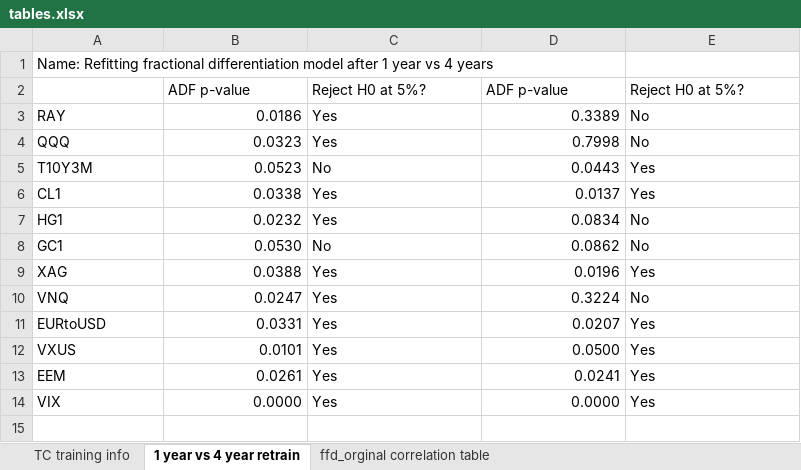
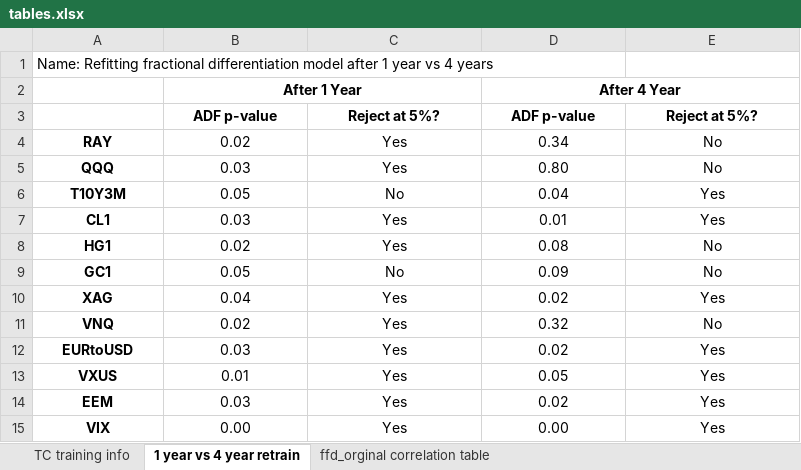
Before and after one commit to Vaanke/IAQF22, an Excel workbook: temporal_clustering/data/outputs/tables.xlsx, sheet 1 year vs 4 year retrain, drawn as a sheet; values as stored, in another font and other column widths than the file's, no borders; addresses are those after the commit; the diff names each change by its address in the sheet, - before the commit and + after, or states it on an @@ line.

Commit message:
modified notebook for fractional difference and data cleansing.

```diff
--- a/temporal_clustering/data/outputs/tables.xlsx (sheet 1 year vs 4 year retrain)
+++ b/temporal_clustering/data/outputs/tables.xlsx (sheet 1 year vs 4 year retrain)
+row 2:  | After 1 Year |  | After 4 Year
@@ B3:E3 alignment: left → center, bold: off → on @@
-C3: Reject H0 at 5%?
+C3: Reject at 5%?
-E3: Reject H0 at 5%?
+E3: Reject at 5%?
@@ A4:A15 alignment: left → center, bold: off → on @@
-B4: 0.0186
+B4: 0.02
-B4:B15 alignment: right
+B4:B15 alignment: center
-C4:C15 alignment: left
+C4:C15 alignment: center
-D4: 0.3389
+D4: 0.34
-D4:D15 alignment: right
+D4:D15 alignment: center
-E4:E15 alignment: left
+E4:E15 alignment: center
-B5: 0.0323
+B5: 0.03
-D5: 0.7998
+D5: 0.80
-B6: 0.0523
+B6: 0.05
-D6: 0.0443
+D6: 0.04
-B7: 0.0338
+B7: 0.03
-D7: 0.0137
+D7: 0.01
-B8: 0.0232
+B8: 0.02
-D8: 0.0834
+D8: 0.08
-B9: 0.0530
+B9: 0.05
-D9: 0.0862
+D9: 0.09
-B10: 0.0388
+B10: 0.04
-D10: 0.0196
+D10: 0.02
-B11: 0.0247
+B11: 0.02
-D11: 0.3224
+D11: 0.32
-B12: 0.0331
+B12: 0.03
-D12: 0.0207
+D12: 0.02
-B13: 0.0101
+B13: 0.01
-D13: 0.0500
+D13: 0.05
-B14: 0.0261
+B14: 0.03
-D14: 0.0241
+D14: 0.02
-B15: 0.0000
+B15: 0.00
-D15: 0.0000
+D15: 0.00
```
Also changed, not shown: sheet ffd_orginal correlation table, 3 other files.
